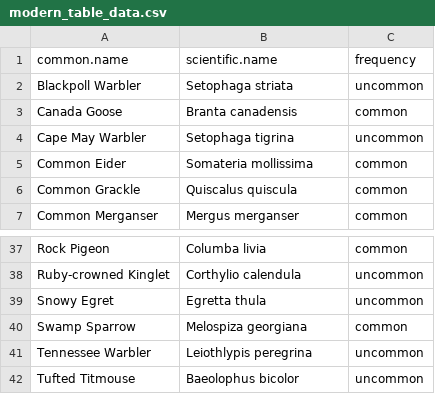
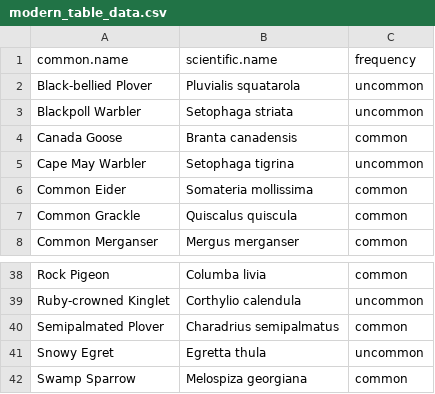
Before and after one commit to nelsopet/landscape_of_change, a CSV file: outputs/modern_table_data.csv, drawn as a sheet; only a part is shown, gaps mark what is left out; the shorter side is filled out with more unchanged rows; the diff names each change by its address in the sheet, - before the commit and + after, or states it on an @@ line.

```diff
--- a/outputs/modern_table_data.csv
+++ b/outputs/modern_table_data.csv
+row 2: Black-bellied Plover | Pluvialis squatarola | uncommon
+row 40: Semipalmated Plover | Charadrius semipalmatus | common
```
Also changed, not shown: outputs/drasticdec_table_data.csv, outputs/drasticinc_table_data.csv, 10 other files.
